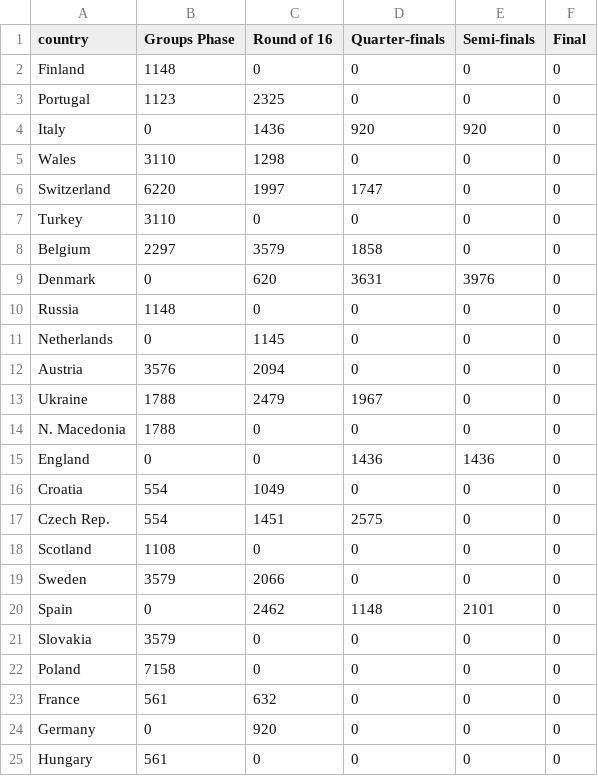
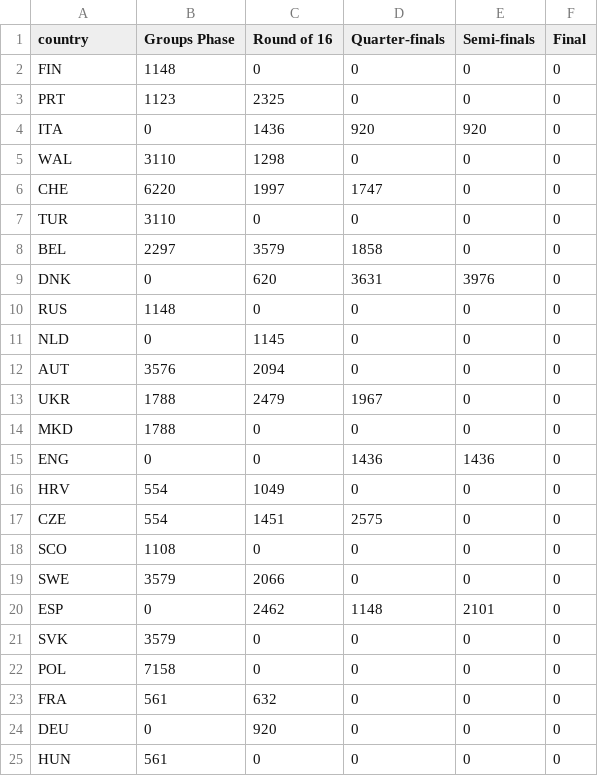
Before and after one commit to ftorresc/V2D_unil, a CSV file: travelTWO.csv, drawn as a sheet.

```diff
--- a/travelTWO.csv
+++ b/travelTWO.csv
@@ -1,25 +1,25 @@
 country,Groups Phase,Round of 16,Quarter-finals,Semi-finals,Final
-Finland, 1148, 0, 0, 0, 0
-Portugal, 1123, 2325, 0, 0, 0
-Italy, 0, 1436, 920, 920, 0
-Wales, 3110, 1298, 0, 0, 0
-Switzerland, 6220, 1997, 1747, 0, 0
-Turkey, 3110, 0, 0, 0, 0
-Belgium, 2297, 3579, 1858, 0, 0
-Denmark, 0, 620, 3631, 3976, 0
-Russia, 1148, 0, 0, 0, 0
-Netherlands, 0, 1145, 0, 0, 0
-Austria, 3576, 2094, 0, 0, 0
-Ukraine, 1788, 2479, 1967, 0, 0
-N. Macedonia, 1788, 0, 0, 0, 0
-England, 0, 0, 1436, 1436, 0
-Croatia, 554, 1049, 0, 0, 0
-Czech Rep., 554, 1451, 2575, 0, 0
-Scotland, 1108, 0, 0, 0, 0
-Sweden, 3579, 2066, 0, 0, 0
-Spain,  0, 2462, 1148, 2101, 0
-Slovakia, 3579, 0, 0, 0, 0
-Poland, 7158, 0, 0, 0, 0
-France, 561, 632, 0, 0, 0
-Germany, 0, 920, 0, 0, 0
-Hungary, 561, 0, 0, 0, 0
+FIN, 1148, 0, 0, 0, 0
+PRT, 1123, 2325, 0, 0, 0
+ITA, 0, 1436, 920, 920, 0
+WAL, 3110, 1298, 0, 0, 0
+CHE, 6220, 1997, 1747, 0, 0
+TUR, 3110, 0, 0, 0, 0
+BEL, 2297, 3579, 1858, 0, 0
+DNK, 0, 620, 3631, 3976, 0
+RUS, 1148, 0, 0, 0, 0
+NLD, 0, 1145, 0, 0, 0
+AUT, 3576, 2094, 0, 0, 0
+UKR, 1788, 2479, 1967, 0, 0
+MKD, 1788, 0, 0, 0, 0
+ENG, 0, 0, 1436, 1436, 0
+HRV, 554, 1049, 0, 0, 0
+CZE, 554, 1451, 2575, 0, 0
+SCO, 1108, 0, 0, 0, 0
+SWE, 3579, 2066, 0, 0, 0
+ESP,  0, 2462, 1148, 2101, 0
+SVK, 3579, 0, 0, 0, 0
+POL, 7158, 0, 0, 0, 0
+FRA, 561, 632, 0, 0, 0
+DEU, 0, 920, 0, 0, 0
+HUN, 561, 0, 0, 0, 0
```
Also changed, not shown: 5 other files.
